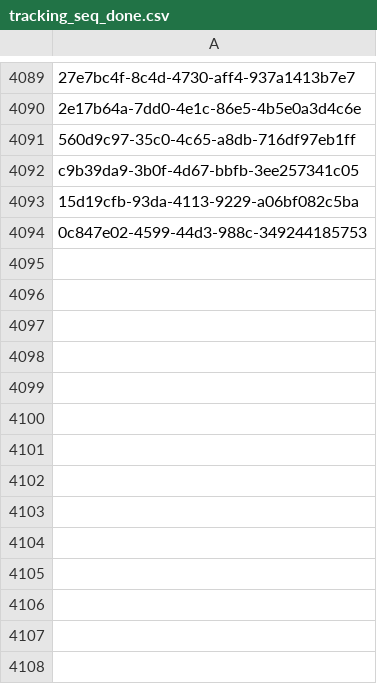
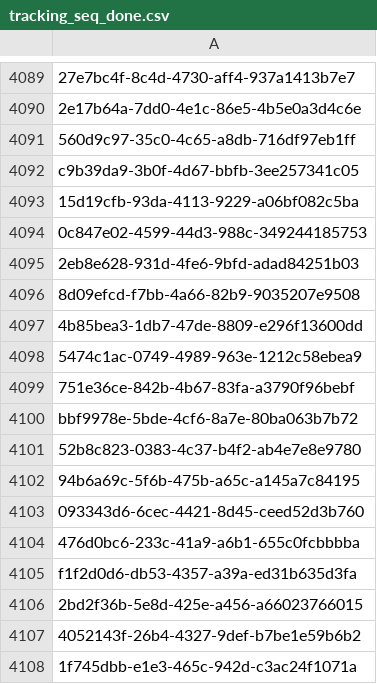
Before and after one commit to inbo/fis-rem-tracking, a CSV file: GMU8/Input/tracking_seq_done.csv, drawn as a sheet; only a part is shown, gaps mark what is left out; the diff names each change by its address in the sheet, - before the commit and + after, or states it on an @@ line.

Commit message:
update tracking 17/08/2026

```diff
--- a/GMU8/Input/tracking_seq_done.csv
+++ b/GMU8/Input/tracking_seq_done.csv
+row 4095: 2eb8e628-931d-4fe6-9bfd-adad84251b03
+row 4096: 8d09efcd-f7bb-4a66-82b9-9035207e9508
+row 4097: 4b85bea3-1db7-47de-8809-e296f13600dd
+row 4098: 5474c1ac-0749-4989-963e-1212c58ebea9
+row 4099: 751e36ce-842b-4b67-83fa-a3790f96bebf
+row 4100: bbf9978e-5bde-4cf6-8a7e-80ba063b7b72
+row 4101: 52b8c823-0383-4c37-b4f2-ab4e7e8e9780
+row 4102: 94b6a69c-5f6b-475b-a65c-a145a7c84195
+row 4103: 093343d6-6cec-4421-8d45-ceed52d3b760
+row 4104: 476d0bc6-233c-41a9-a6b1-655c0fcbbbba
+row 4105: f1f2d0d6-db53-4357-a39a-ed31b635d3fa
+row 4106: 2bd2f36b-5e8d-425e-a456-a66023766015
+row 4107: 4052143f-26b4-4327-9def-b7be1e59b6b2
+row 4108: 1f745dbb-e1e3-465c-942d-c3ac24f1071a
```
